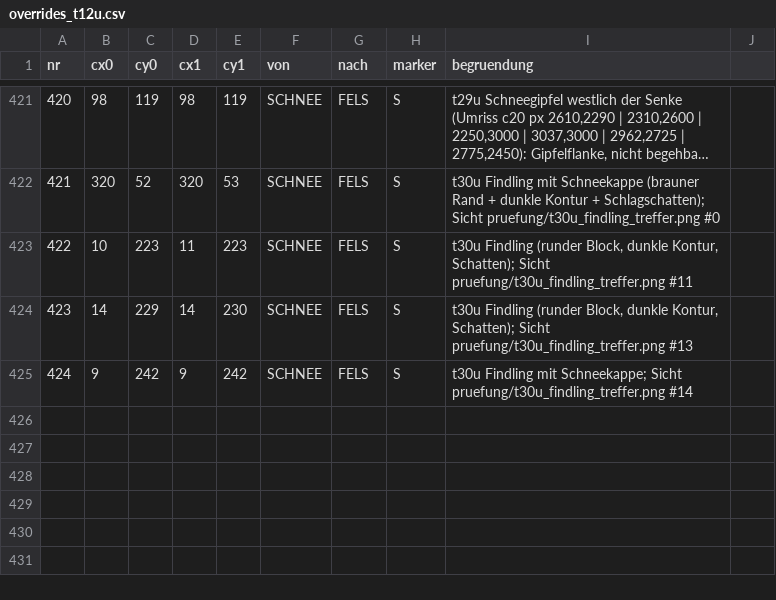
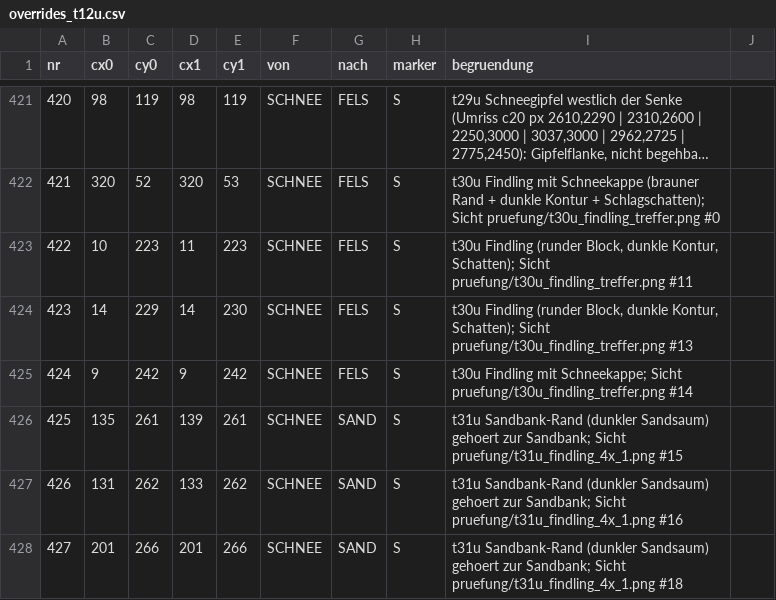
Before and after one commit to Xenatosa/Planer, a CSV file: team/art/dorfmap_grundgeruest/overrides_t12u.csv, drawn as a sheet; only a part is shown, gaps mark what is left out; long unchanged cells end in ….

Commit message:
t31u: TAL_SUED-Regel belegt, z50-Override-Regel, Sandsaum-Overrides, Schema/SPEC/BAUPLAN konsistent, Datentyp-Fix

```diff
--- a/team/art/dorfmap_grundgeruest/overrides_t12u.csv
+++ b/team/art/dorfmap_grundgeruest/overrides_t12u.csv
@@ -425 +425,4 @@ nr,cx0,cy0,cx1,cy1,von,nach,marker,begruendung
 424,9,242,9,242,SCHNEE,FELS,S,"t30u Findling mit Schneekappe; Sicht pruefung/t30u_findling_treffer.png #14"
+425,135,261,139,261,SCHNEE,SAND,S,"t31u Sandbank-Rand (dunkler Sandsaum) gehoert zur Sandbank; Sicht pruefung/t31u_findling_4x_1.png #15"
+426,131,262,133,262,SCHNEE,SAND,S,"t31u Sandbank-Rand (dunkler Sandsaum) gehoert zur Sandbank; Sicht pruefung/t31u_findling_4x_1.png #16"
+427,201,266,201,266,SCHNEE,SAND,S,"t31u Sandbank-Rand (dunkler Sandsaum) gehoert zur Sandbank; Sicht pruefung/t31u_findling_4x_1.png #18"
```
Also changed, not shown: 32 other files.
